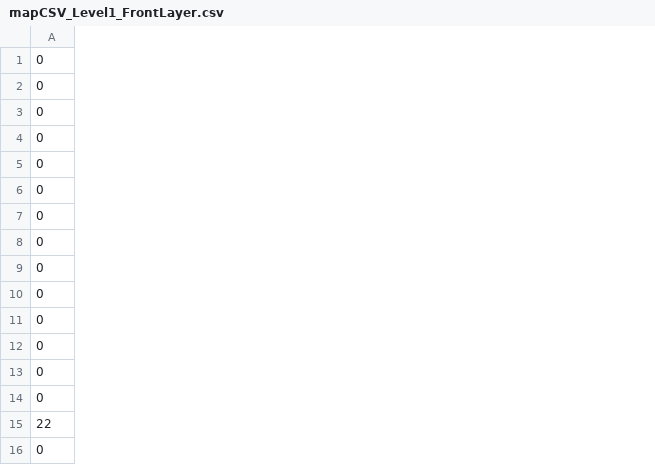
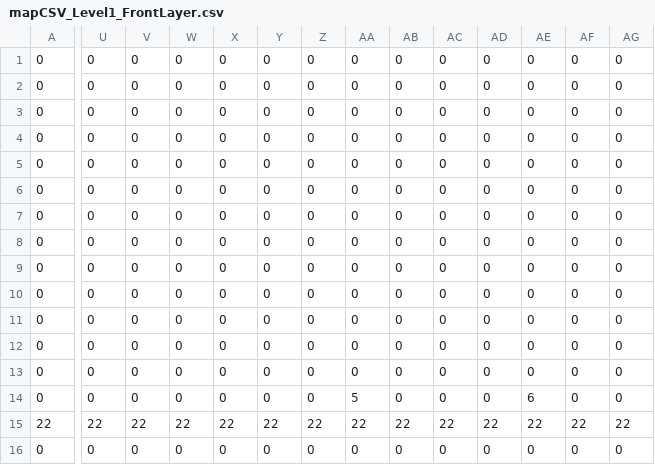
Before and after one commit to mauriciozaragoza/swap, a CSV file: assets/worlds/maps/mapCSV_Level1_FrontLayer.csv, drawn as a sheet; only a part is shown, gaps mark what is left out; the diff covers the shown part only; the diff names each change by its address in the sheet, - before the commit and + after, or states it on an @@ line.

```diff
--- a/assets/worlds/maps/mapCSV_Level1_FrontLayer.csv
+++ b/assets/worlds/maps/mapCSV_Level1_FrontLayer.csv
+column U, rows 1-16: 0 | 0 | 0 | 0 | 0 | 0 | 0 | 0 | 0 | 0 | 0 | 0 | 0 | 0 | 22 | 0
+column V, rows 1-16: 0 | 0 | 0 | 0 | 0 | 0 | 0 | 0 | 0 | 0 | 0 | 0 | 0 | 0 | 22 | 0
+column W, rows 1-16: 0 | 0 | 0 | 0 | 0 | 0 | 0 | 0 | 0 | 0 | 0 | 0 | 0 | 0 | 22 | 0
+column X, rows 1-16: 0 | 0 | 0 | 0 | 0 | 0 | 0 | 0 | 0 | 0 | 0 | 0 | 0 | 0 | 22 | 0
+column Y, rows 1-16: 0 | 0 | 0 | 0 | 0 | 0 | 0 | 0 | 0 | 0 | 0 | 0 | 0 | 0 | 22 | 0
+column Z, rows 1-16: 0 | 0 | 0 | 0 | 0 | 0 | 0 | 0 | 0 | 0 | 0 | 0 | 0 | 0 | 22 | 0
+column AA, rows 1-16: 0 | 0 | 0 | 0 | 0 | 0 | 0 | 0 | 0 | 0 | 0 | 0 | 0 | 5 | 22 | 0
+column AB, rows 1-16: 0 | 0 | 0 | 0 | 0 | 0 | 0 | 0 | 0 | 0 | 0 | 0 | 0 | 0 | 22 | 0
+column AC, rows 1-16: 0 | 0 | 0 | 0 | 0 | 0 | 0 | 0 | 0 | 0 | 0 | 0 | 0 | 0 | 22 | 0
+column AD, rows 1-16: 0 | 0 | 0 | 0 | 0 | 0 | 0 | 0 | 0 | 0 | 0 | 0 | 0 | 0 | 22 | 0
+column AE, rows 1-16: 0 | 0 | 0 | 0 | 0 | 0 | 0 | 0 | 0 | 0 | 0 | 0 | 0 | 6 | 22 | 0
+column AF, rows 1-16: 0 | 0 | 0 | 0 | 0 | 0 | 0 | 0 | 0 | 0 | 0 | 0 | 0 | 0 | 22 | 0
+column AG, rows 1-16: 0 | 0 | 0 | 0 | 0 | 0 | 0 | 0 | 0 | 0 | 0 | 0 | 0 | 0 | 22 | 0
```
Also changed, not shown: 2 added columns and 5 edited cells elsewhere in this file, assets/worlds/maps/mapCSV_Level16_Background.csv, assets/worlds/maps/mapCSV_Level17_Back.csv, 52 other files.
